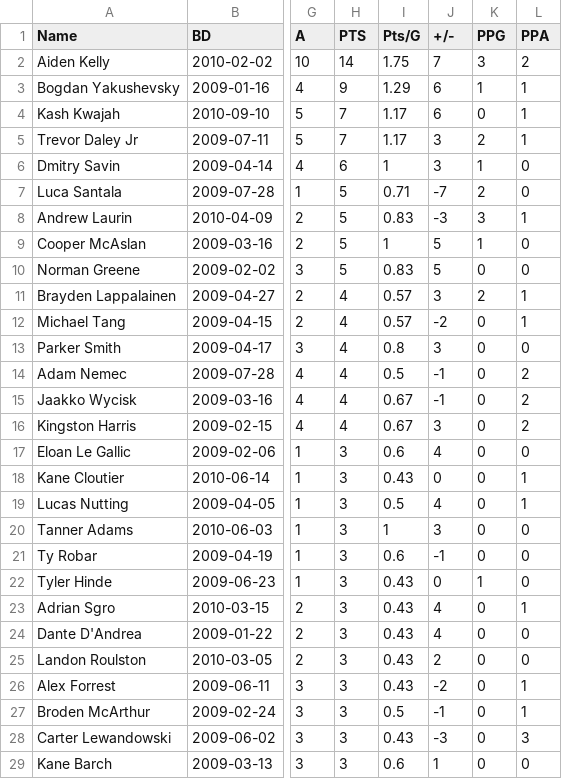
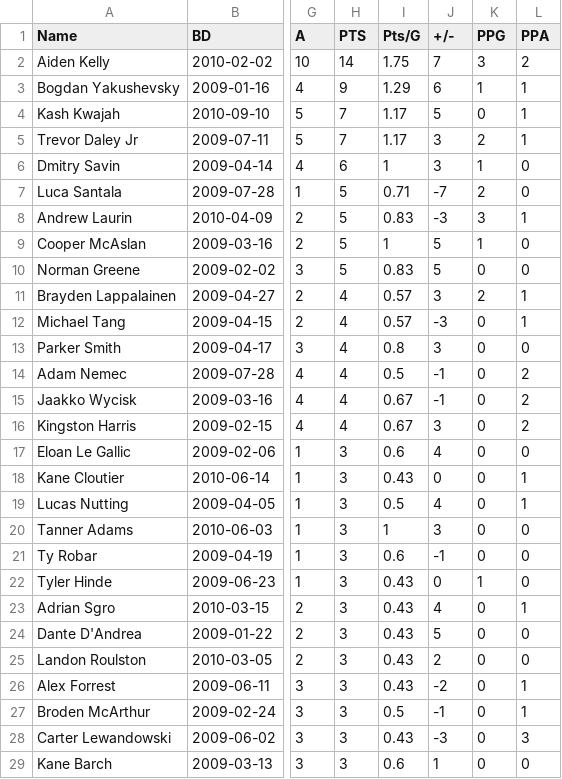
Before and after one commit to NoahCornish/OHLDataHub, a CSV file: data/current/rookies.csv, drawn as a sheet; only a part is shown, gaps mark what is left out; the diff names each change by its address in the sheet, - before the commit and + after, or states it on an @@ line.

```diff
--- a/data/current/rookies.csv
+++ b/data/current/rookies.csv
-J4 (+/-): 6
+J4 (+/-): 5
-J12 (+/-): -2
+J12 (+/-): -3
-J24 (+/-): 4
+J24 (+/-): 5
```
Also changed, not shown: data/current/draft.csv, data/current/ev.csv, 5 other files.
